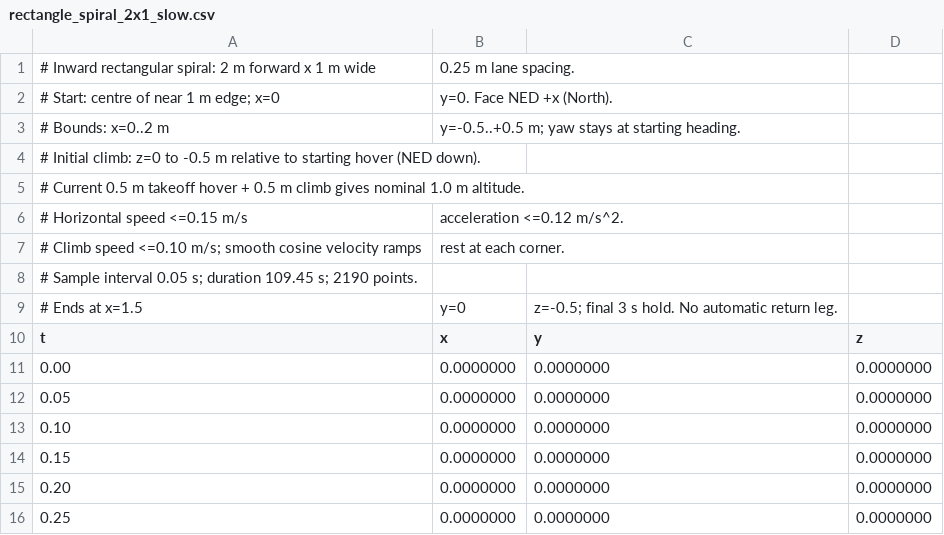
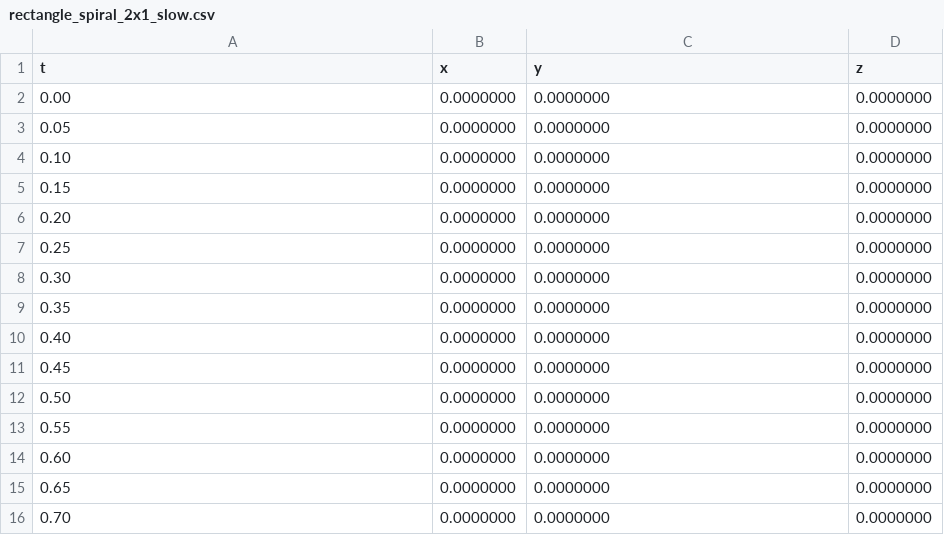
Before and after one commit to CDE1302-Group4/esp-everything-qgc-bridge, a CSV file: trajectory/rectangle_spiral_2x1_slow.csv, drawn as a sheet; only a part is shown; the shorter side is filled out with more unchanged rows.

```diff
--- a/trajectory/rectangle_spiral_2x1_slow.csv
+++ b/trajectory/rectangle_spiral_2x1_slow.csv
@@ -1,10 +1 @@
-# Inward rectangular spiral: 2 m forward x 1 m wide, 0.25 m lane spacing.
-# Start: centre of near 1 m edge; x=0, y=0. Face NED +x (North).
-# Bounds: x=0..2 m, y=-0.5..+0.5 m; yaw stays at starting heading.
-# Initial climb: z=0 to -0.5 m relative to starting hover (NED down).
-# Current 0.5 m takeoff hover + 0.5 m climb gives nominal 1.0 m altitude.
-# Horizontal speed <=0.15 m/s, acceleration <=0.12 m/s^2.
-# Climb speed <=0.10 m/s; smooth cosine velocity ramps, rest at each corner.
-# Sample interval 0.05 s; duration 109.45 s; 2190 points.
-# Ends at x=1.5, y=0, z=-0.5; final 3 s hold. No automatic return leg.
 t,x,y,z
```
Also changed, not shown: 13 other files.
